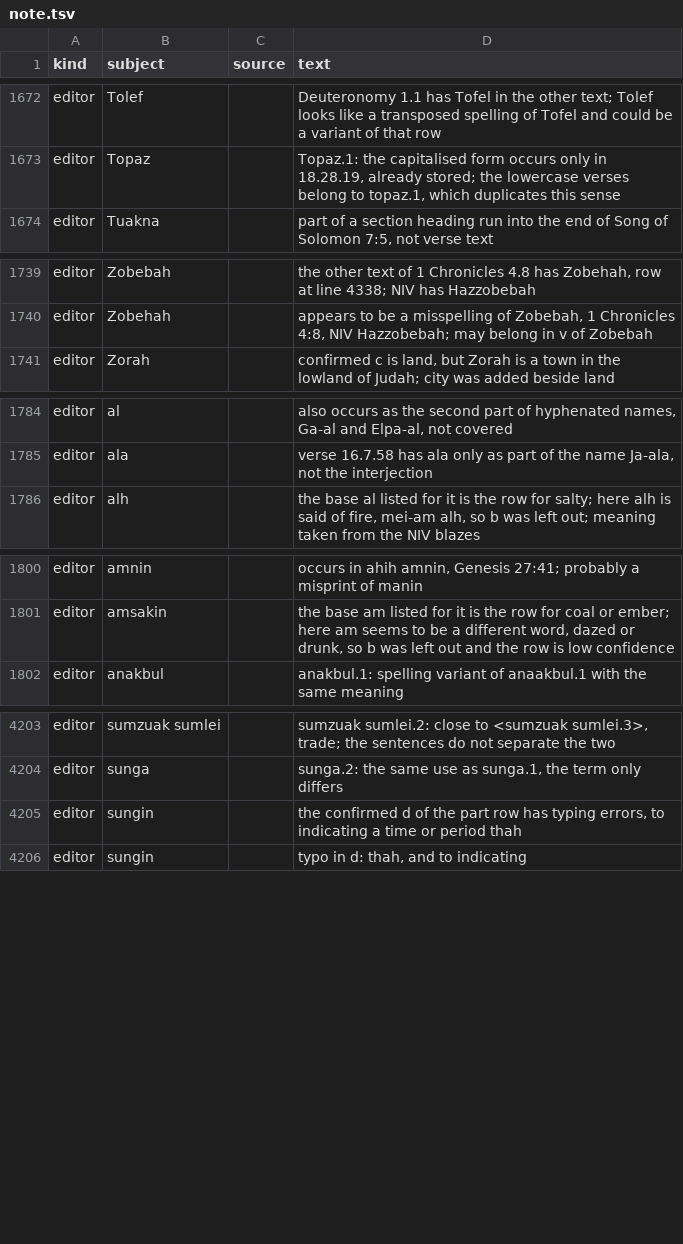
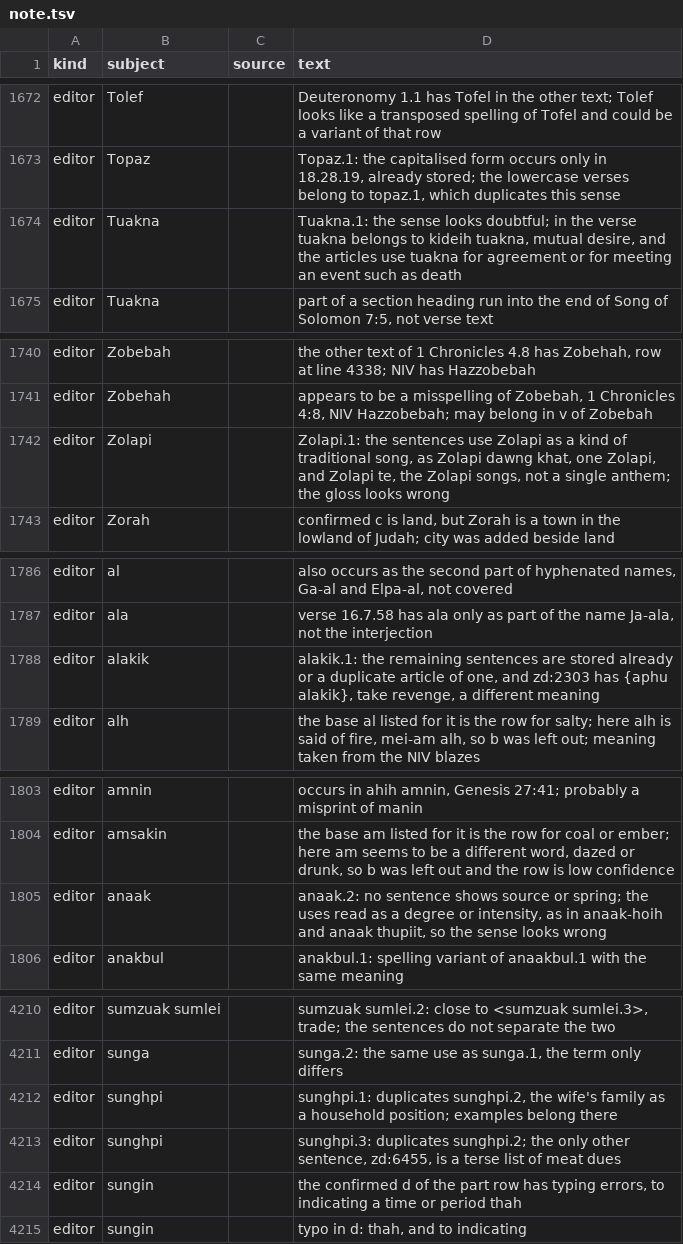
Before and after one commit to laisiangtho/bible, a TSV file: cite/note.tsv, drawn as a sheet; only a part is shown, gaps mark what is left out; the diff covers the shown part only.

Commit message:
Add examples to senses with fewer than three, first batch
Examples for about 4,000 senses that had fewer than three, chosen from
Bible verses and articles, each a fragment of the source with a literal
English translation. Every row was checked against its source and then
reviewed independently: 4,132 kept as written, 208 translations
corrected, 3 moved to another sense of the word, 84 dropped.

Senses whose sentences suggest the sense is wrong or duplicated get an
editor note naming the sense.

```diff
--- a/cite/note.tsv
+++ b/cite/note.tsv
@@ -1673,2 +1673,3 @@ editor	Tolef		Deuteronomy 1.1 has Tofel in the other text; Tolef looks like a tr
 editor	Topaz		Topaz.1: the capitalised form occurs only in 18.28.19, already stored; the lowercase verses belong to topaz.1, which duplicates this sense
+editor	Tuakna		Tuakna.1: the sense looks doubtful; in the verse tuakna belongs to kideih tuakna, mutual desire, and the articles use tuakna for agreement or for meeting an event such as death
 editor	Tuakna		part of a section heading run into the end of Song of Solomon 7:5, not verse text
@@ -1740,2 +1741,3 @@ editor	Zobebah		the other text of 1 Chronicles 4.8 has Zobehah, row at line 4338
 editor	Zobehah		appears to be a misspelling of Zobebah, 1 Chronicles 4:8, NIV Hazzobebah; may belong in v of Zobebah
+editor	Zolapi		Zolapi.1: the sentences use Zolapi as a kind of traditional song, as Zolapi dawng khat, one Zolapi, and Zolapi te, the Zolapi songs, not a single anthem; the gloss looks wrong
 editor	Zorah		confirmed c is land, but Zorah is a town in the lowland of Judah; city was added beside land
@@ -1785,2 +1787,3 @@ editor	al		also occurs as the second part of hyphenated names, Ga-al and Elpa-al
 editor	ala		verse 16.7.58 has ala only as part of the name Ja-ala, not the interjection
+editor	alakik		alakik.1: the remaining sentences are stored already or a duplicate article of one, and zd:2303 has {aphu alakik}, take revenge, a different meaning
 editor	alh		the base al listed for it is the row for salty; here alh is said of fire, mei-am alh, so b was left out; meaning taken from the NIV blazes
@@ -1801,2 +1804,3 @@ editor	amnin		occurs in ahih amnin, Genesis 27:41; probably a misprint of manin
 editor	amsakin		the base am listed for it is the row for coal or ember; here am seems to be a different word, dazed or drunk, so b was left out and the row is low confidence
+editor	anaak		anaak.2: no sentence shows source or spring; the uses read as a degree or intensity, as in anaak-hoih and anaak thupiit, so the sense looks wrong
 editor	anakbul		anakbul.1: spelling variant of anaakbul.1 with the same meaning
@@ -4204,2 +4211,4 @@ editor	sumzuak sumlei		sumzuak sumlei.2: close to <sumzuak sumlei.3>, trade; the
 editor	sunga		sunga.2: the same use as sunga.1, the term only differs
+editor	sunghpi		sunghpi.1: duplicates sunghpi.2, the wife's family as a household position; examples belong there
+editor	sunghpi		sunghpi.3: duplicates sunghpi.2; the only other sentence, zd:6455, is a terse list of meat dues
 editor	sungin		the confirmed d of the part row has typing errors, to indicating a time or period thah
```
Also changed, not shown: 3 added rows elsewhere in this file, 5 other files.
